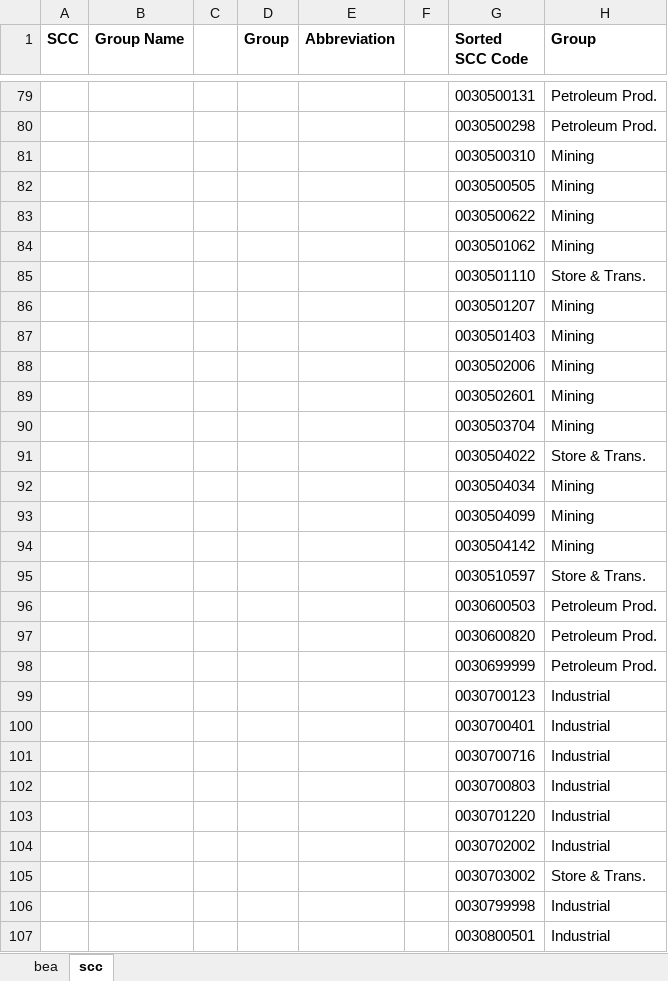
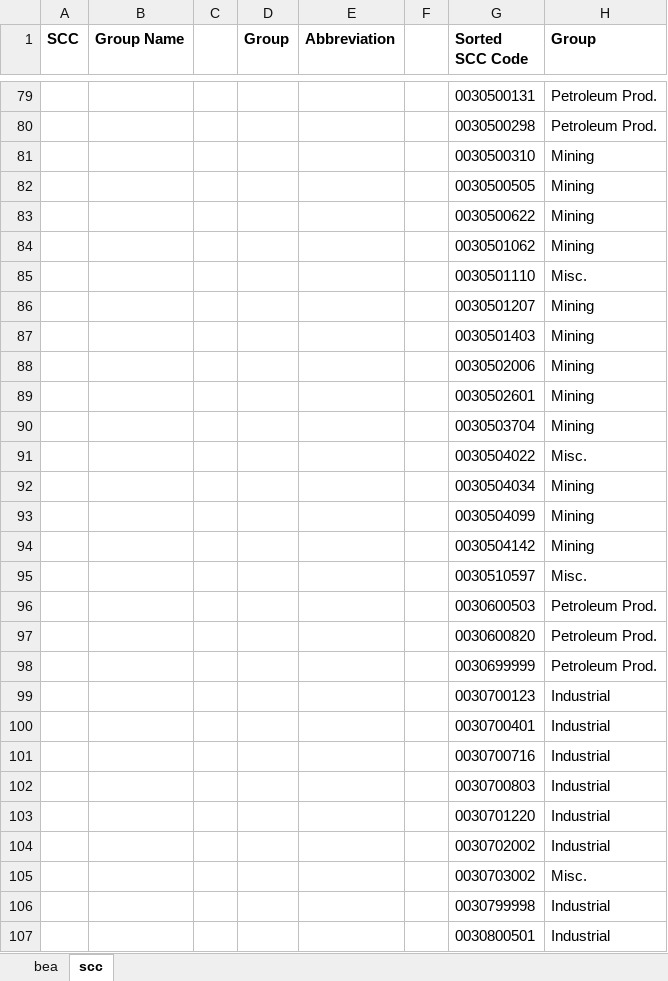
Before and after one commit to spatialmodel/inmap, an Excel workbook: emissions/slca/bea/data/aggregates_small_test.xlsx, sheet scc, drawn as a sheet; only a part is shown, gaps mark what is left out; values as stored, in another font and other column widths than the file's, no borders; the diff covers the shown part only; the diff names each change by its address in the sheet, - before the commit and + after, or states it on an @@ line.

```diff
--- a/emissions/slca/bea/data/aggregates_small_test.xlsx (sheet scc)
+++ b/emissions/slca/bea/data/aggregates_small_test.xlsx (sheet scc)
-H85 (Group): Store & Trans.
+H85 (Group): Misc.
-H91 (Group): Store & Trans.
+H91 (Group): Misc.
-H95 (Group): Store & Trans.
+H95 (Group): Misc.
-H105 (Group): Store & Trans.
+H105 (Group): Misc.
```
Also changed, not shown: 11 added rows, 11 removed rows and 26 edited cells elsewhere in this sheet, sheet bea, formulas that keep their value, emissions/slca/bea/ces/IO-CEcrosswalk.xlsx, emissions/slca/bea/data/aggregates.xlsx, 4 other files.
